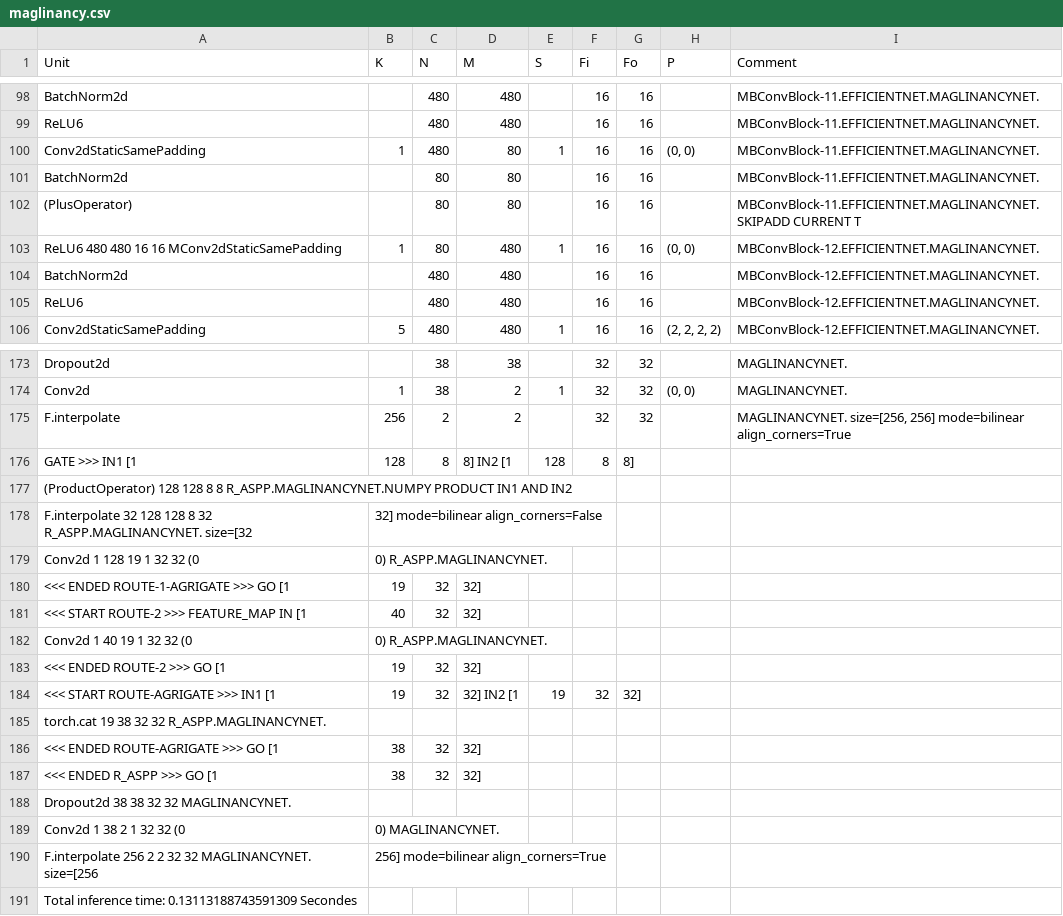
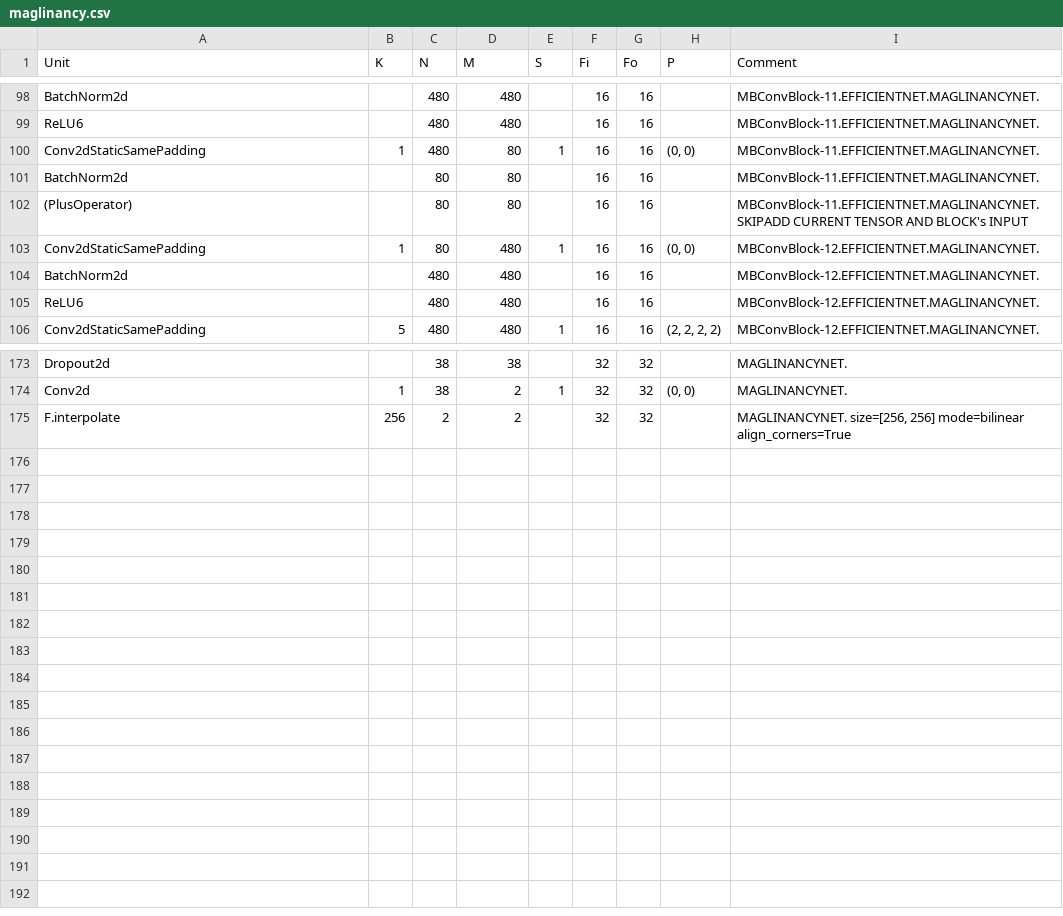
Before and after one commit to k5iogura/OLDY2020, a CSV file: maglinancy.csv, drawn as a sheet; only a part is shown, gaps mark what is left out.

Commit message:
revise

```diff
--- a/maglinancy.csv
+++ b/maglinancy.csv
@@ -101,4 +101,4 @@ Conv2dStaticSamePadding,1,480,80,1,16,16,"(0, 0)",MBConvBlock-11.EFFICIENTNET.MA
 BatchNorm2d,,80,80,,16,16,,MBConvBlock-11.EFFICIENTNET.MAGLINANCYNET.
-(PlusOperator),,80,80,,16,16,,MBConvBlock-11.EFFICIENTNET.MAGLINANCYNET.SKIPADD CURRENT T
-ReLU6  480 480  16 16  MConv2dStaticSamePadding,1,80,480,1,16,16,"(0, 0)",MBConvBlock-12.EFFICIENTNET.MAGLINANCYNET.
+(PlusOperator),,80,80,,16,16,,MBConvBlock-11.EFFICIENTNET.MAGLINANCYNET.SKIPADD CURRENT TENSOR AND BLOCK's INPUT
+Conv2dStaticSamePadding,1,80,480,1,16,16,"(0, 0)",MBConvBlock-12.EFFICIENTNET.MAGLINANCYNET.
 BatchNorm2d,,480,480,,16,16,,MBConvBlock-12.EFFICIENTNET.MAGLINANCYNET.
@@ -175,17 +175 @@ Conv2d,1,38,2,1,32,32,"(0, 0)",MAGLINANCYNET.
 F.interpolate,256,2,2,,32,32,,"MAGLINANCYNET. size=[256, 256] mode=bilinear align_corners=True"
-GATE >>> IN1 [1, 128, 8, 8] IN2 [1, 128, 8, 8]
-(ProductOperator)  128 128  8 8  R_ASPP.MAGLINANCYNET.NUMPY PRODUCT IN1 AND IN2
-F.interpolate 32 128 128  8 32  R_ASPP.MAGLINANCYNET. size=[32, 32] mode=bilinear align_corners=False
-Conv2d 1 128 19 1 32 32 (0, 0) R_ASPP.MAGLINANCYNET.
-        <<< ENDED ROUTE-1-AGRIGATE >>> GO [1, 19, 32, 32]
-        <<< START ROUTE-2 >>> FEATURE_MAP IN [1, 40, 32, 32]
-Conv2d 1 40 19 1 32 32 (0, 0) R_ASPP.MAGLINANCYNET.
-        <<< ENDED ROUTE-2 >>> GO [1, 19, 32, 32]
-        <<< START ROUTE-AGRIGATE >>> IN1 [1, 19, 32, 32] IN2 [1, 19, 32, 32]
-torch.cat  19 38  32 32  R_ASPP.MAGLINANCYNET.
-        <<< ENDED ROUTE-AGRIGATE >>> GO [1, 38, 32, 32]
-        <<< ENDED R_ASPP >>> GO [1, 38, 32, 32]
-Dropout2d  38 38  32 32  MAGLINANCYNET.
-Conv2d 1 38 2 1 32 32 (0, 0) MAGLINANCYNET.
-F.interpolate 256 2 2  32 32  MAGLINANCYNET. size=[256, 256] mode=bilinear align_corners=True
-Total inference time:  0.13113188743591309  Secondes
```
